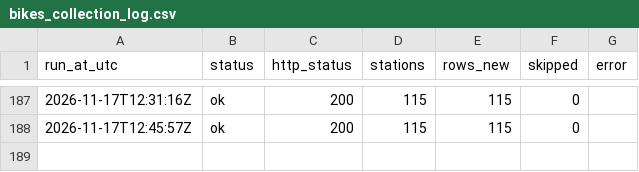
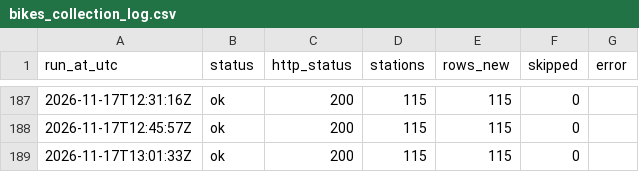
Before and after one commit to shijil2011/jinu-ca2-bikes, a CSV file: logs/bikes_collection_log.csv, drawn as a sheet; only a part is shown, gaps mark what is left out; the diff names each change by its address in the sheet, - before the commit and + after, or states it on an @@ line.

```diff
--- a/logs/bikes_collection_log.csv
+++ b/logs/bikes_collection_log.csv
+row 189: 2026-11-17T13:01:33Z | ok | 200 | 115 | 115 | 0
```
Also changed, not shown: 2 other files.
